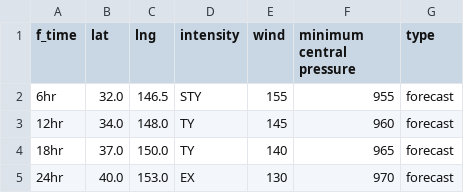
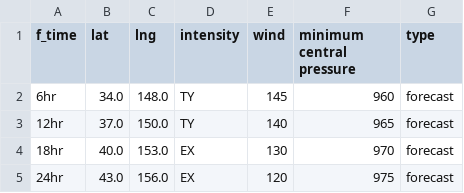
Before and after one commit to zax41006-bot/TC-Track, a CSV file: forecast_track_L.csv, drawn as a sheet.

Commit message:
Update forecast_track_L.csv

```diff
--- a/forecast_track_L.csv
+++ b/forecast_track_L.csv
@@ -1,5 +1,5 @@
 f_time,lat,lng,intensity,wind,minimum central pressure,type
-6hr,32.0,146.5,STY,155,955,forecast
-12hr,34.0,148.0,TY,145,960,forecast
-18hr,37.0,150.0,TY,140,965,forecast
-24hr,40.0,153.0,EX,130,970,forecast
+6hr,34.0,148.0,TY,145,960,forecast
+12hr,37.0,150.0,TY,140,965,forecast
+18hr,40.0,153.0,EX,130,970,forecast
+24hr,43.0,156.0,EX,120,975,forecast
```
